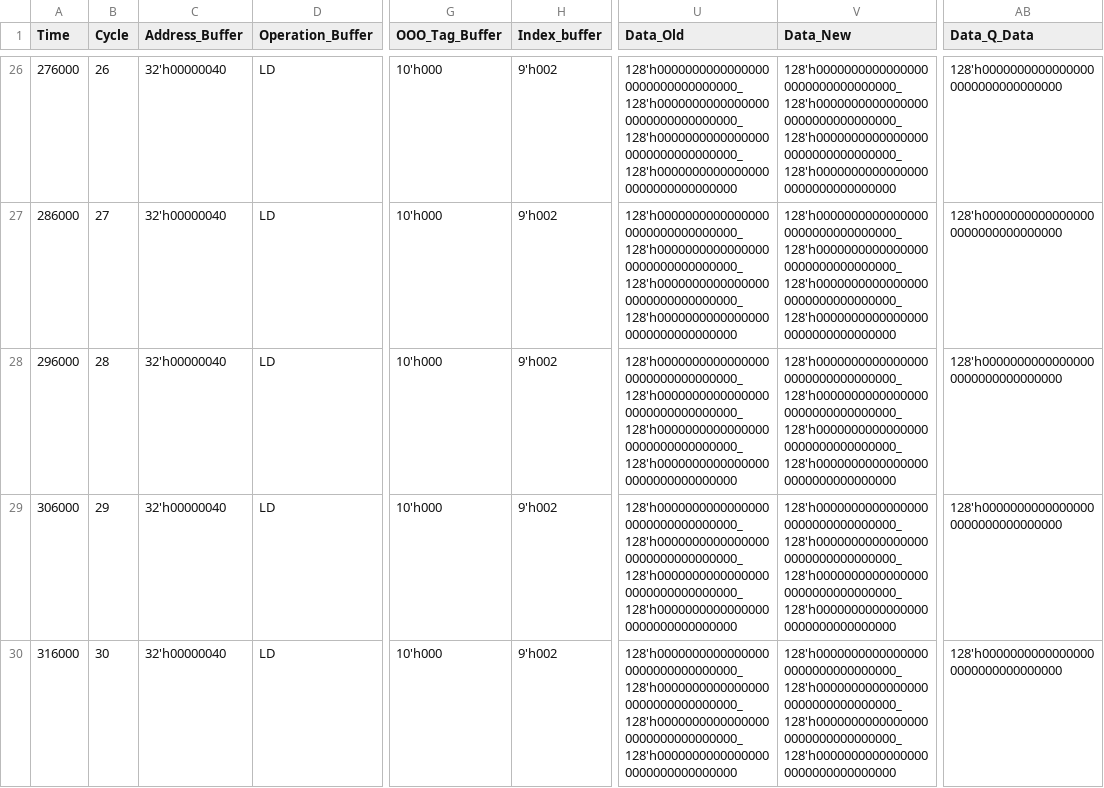
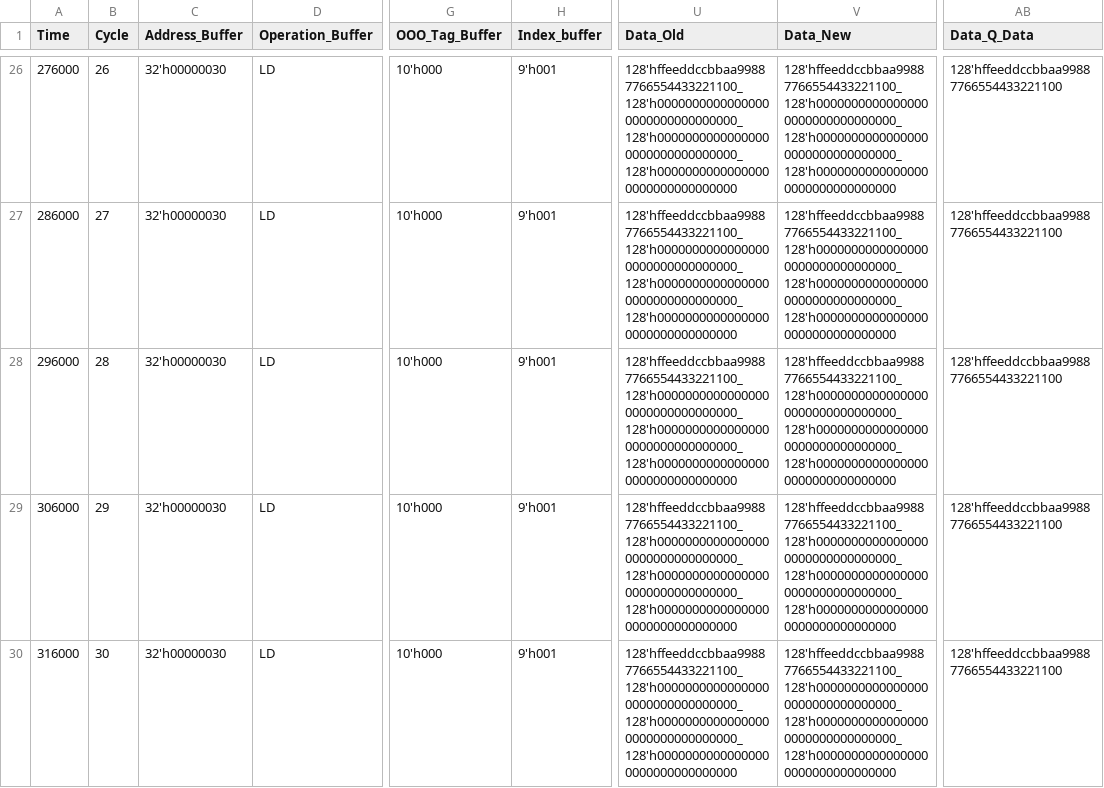
Before and after one commit to avarun7/RAVE-II, a CSV file: rtl/frontend/I$_BANK_ODD.csv, drawn as a sheet; only a part is shown, gaps mark what is left out; the diff covers the shown part only; the diff names each change by its address in the sheet, - before the commit and + after, or states it on an @@ line.

```diff
--- a/rtl/frontend/I$_BANK_ODD.csv
+++ b/rtl/frontend/I$_BANK_ODD.csv
-C26:C30 (Address_Buffer): 32'h00000040
+C26:C30 (Address_Buffer): 32'h00000030
-H26:H30 (Index_buffer): 9'h002
+H26:H30 (Index_buffer): 9'h001
-U26:U30 (Data_Old): 128'h00000000000000000000000000000000_128'h00000000000000000000000000000000_128'h00000000000000000000000000000000_128'h00000000000000000000000000000000
+U26:U30 (Data_Old): 128'hffeeddccbbaa99887766554433221100_128'h00000000000000000000000000000000_128'h00000000000000000000000000000000_128'h00000000000000000000000000000000
-V26:V30 (Data_New): 128'h00000000000000000000000000000000_128'h00000000000000000000000000000000_128'h00000000000000000000000000000000_128'h00000000000000000000000000000000
+V26:V30 (Data_New): 128'hffeeddccbbaa99887766554433221100_128'h00000000000000000000000000000000_128'h00000000000000000000000000000000_128'h00000000000000000000000000000000
-AB26:AB30 (Data_Q_Data): 128'h00000000000000000000000000000000
+AB26:AB30 (Data_Q_Data): 128'hffeeddccbbaa99887766554433221100
```
Also changed, not shown: 147 edited cells elsewhere in this file, rtl/frontend/DIR_BANK_EVEN.csv, rtl/frontend/DIR_BANK_ODD.csv, 5 other files.
